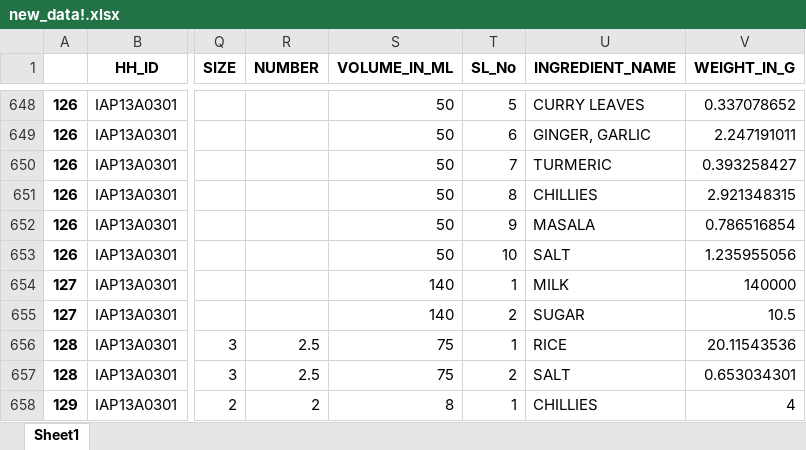
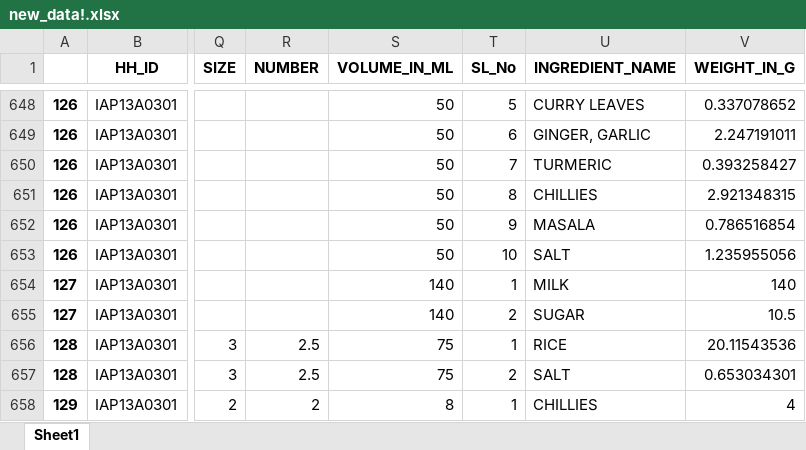
Before and after one commit to Charlotte-Rowe/GM2-Gibsonify-2022, an Excel workbook: new_data!.xlsx, sheet Sheet1, drawn as a sheet; only a part is shown, gaps mark what is left out; values as stored, in another font and other column widths than the file's, no borders; the diff names each change by its address in the sheet, - before the commit and + after, or states it on an @@ line.

Commit message:
Data output

```diff
--- a/new_data!.xlsx (sheet Sheet1)
+++ b/new_data!.xlsx (sheet Sheet1)
-V654 (WEIGHT_IN_G): 140000
+V654 (WEIGHT_IN_G): 140
```
Also changed, not shown: Output.xlsx, Output2.xlsx.
